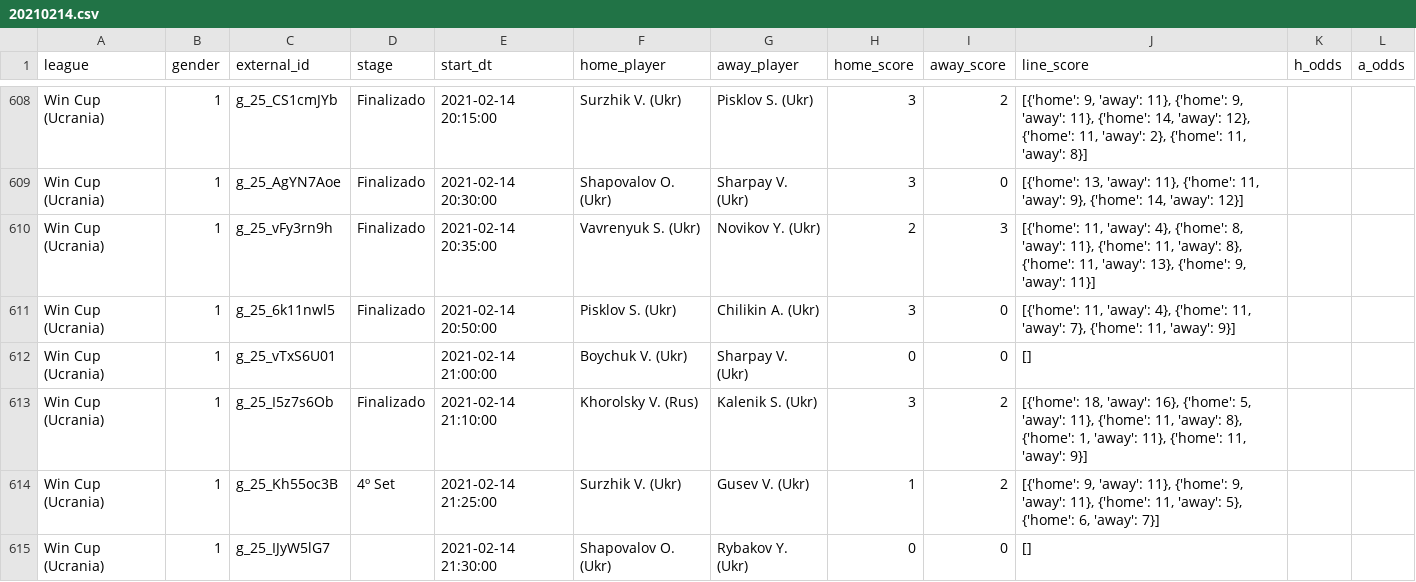
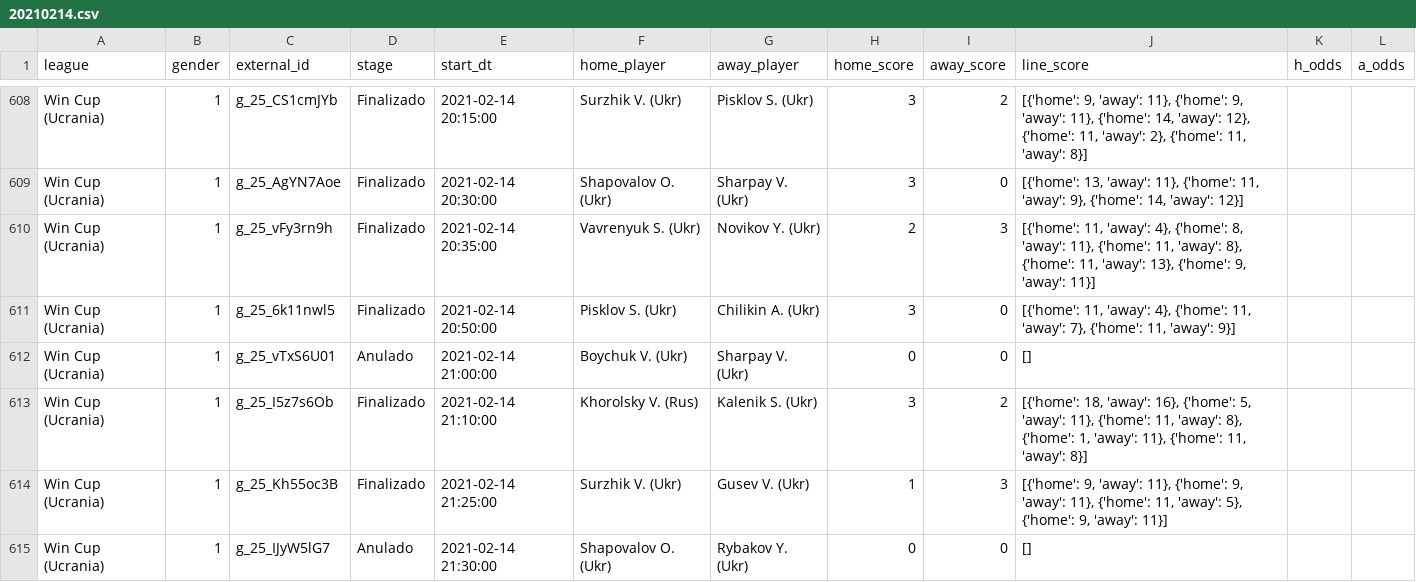
Before and after one commit to bikerlfh/ProbetsApp, a CSV file: datasets/20210214.csv, drawn as a sheet; only a part is shown, gaps mark what is left out; the diff covers the shown part only.

```diff
--- a/datasets/20210214.csv
+++ b/datasets/20210214.csv
@@ -611,5 +611,5 @@ Win Cup (Ucrania);1;g_25_vFy3rn9h;Finalizado;2021-02-14 20:35:00;Vavrenyuk S. (U
 Win Cup (Ucrania);1;g_25_6k11nwl5;Finalizado;2021-02-14 20:50:00;Pisklov S. (Ukr);Chilikin A. (Ukr);3;0;[{'home': 11, 'away': 4}, {'home': 11, 'away': 7}, {'home': 11, 'away': 9}];;
-Win Cup (Ucrania);1;g_25_vTxS6U01;;2021-02-14 21:00:00;Boychuk V. (Ukr);Sharpay V. (Ukr);0;0;[];;
-Win Cup (Ucrania);1;g_25_I5z7s6Ob;Finalizado;2021-02-14 21:10:00;Khorolsky V. (Rus);Kalenik S. (Ukr);3;2;[{'home': 18, 'away': 16}, {'home': 5, 'away': 11}, {'home': 11, 'away': 8}, {'home': 1, 'away': 11}, {'home': 11, 'away': 9}];;
-Win Cup (Ucrania);1;g_25_Kh55oc3B;4º Set;2021-02-14 21:25:00;Surzhik V. (Ukr);Gusev V. (Ukr);1;2;[{'home': 9, 'away': 11}, {'home': 9, 'away': 11}, {'home': 11, 'away': 5}, {'home': 6, 'away': 7}];;
-Win Cup (Ucrania);1;g_25_IJyW5lG7;;2021-02-14 21:30:00;Shapovalov O. (Ukr);Rybakov Y. (Ukr);0;0;[];;
+Win Cup (Ucrania);1;g_25_vTxS6U01;Anulado;2021-02-14 21:00:00;Boychuk V. (Ukr);Sharpay V. (Ukr);0;0;[];;
+Win Cup (Ucrania);1;g_25_I5z7s6Ob;Finalizado;2021-02-14 21:10:00;Khorolsky V. (Rus);Kalenik S. (Ukr);3;2;[{'home': 18, 'away': 16}, {'home': 5, 'away': 11}, {'home': 11, 'away': 8}, {'home': 1, 'away': 11}, {'home': 11, 'away': 8}];;
+Win Cup (Ucrania);1;g_25_Kh55oc3B;Finalizado;2021-02-14 21:25:00;Surzhik V. (Ukr);Gusev V. (Ukr);1;3;[{'home': 9, 'away': 11}, {'home': 9, 'away': 11}, {'home': 11, 'away': 5}, {'home': 9, 'away': 11}];;
+Win Cup (Ucrania);1;g_25_IJyW5lG7;Anulado;2021-02-14 21:30:00;Shapovalov O. (Ukr);Rybakov Y. (Ukr);0;0;[];;
```
Also changed, not shown: 1 moved row and 39 edited cells elsewhere in this file, 7 other files.
